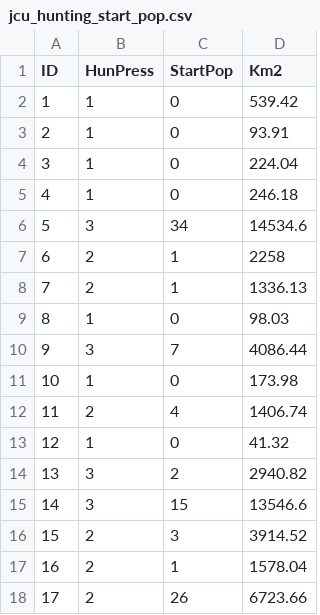
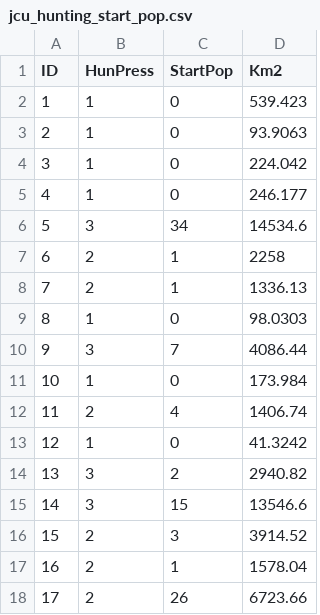
Before and after one commit to jonrhodes/jaguar-pva, a CSV file: input_data/jcu_hunting_start_pop.csv, drawn as a sheet; only a part is shown; the diff covers the shown part only.

```diff
--- a/input_data/jcu_hunting_start_pop.csv
+++ b/input_data/jcu_hunting_start_pop.csv
@@ -1,6 +1,6 @@
 ID,HunPress,StartPop,Km2
-1,1,0,539.42
-2,1,0,93.91
-3,1,0,224.04
-4,1,0,246.18
+1,1,0,539.423
+2,1,0,93.9063
+3,1,0,224.042
+4,1,0,246.177
 5,3,34,14534.6
@@ -8,7 +8,7 @@ ID,HunPress,StartPop,Km2
 7,2,1,1336.13
-8,1,0,98.03
+8,1,0,98.0303
 9,3,7,4086.44
-10,1,0,173.98
+10,1,0,173.984
 11,2,4,1406.74
-12,1,0,41.32
+12,1,0,41.3242
 13,3,2,2940.82
```
Also changed, not shown: 34 removed rows and 1 edited cell elsewhere in this file, 1 other file.
